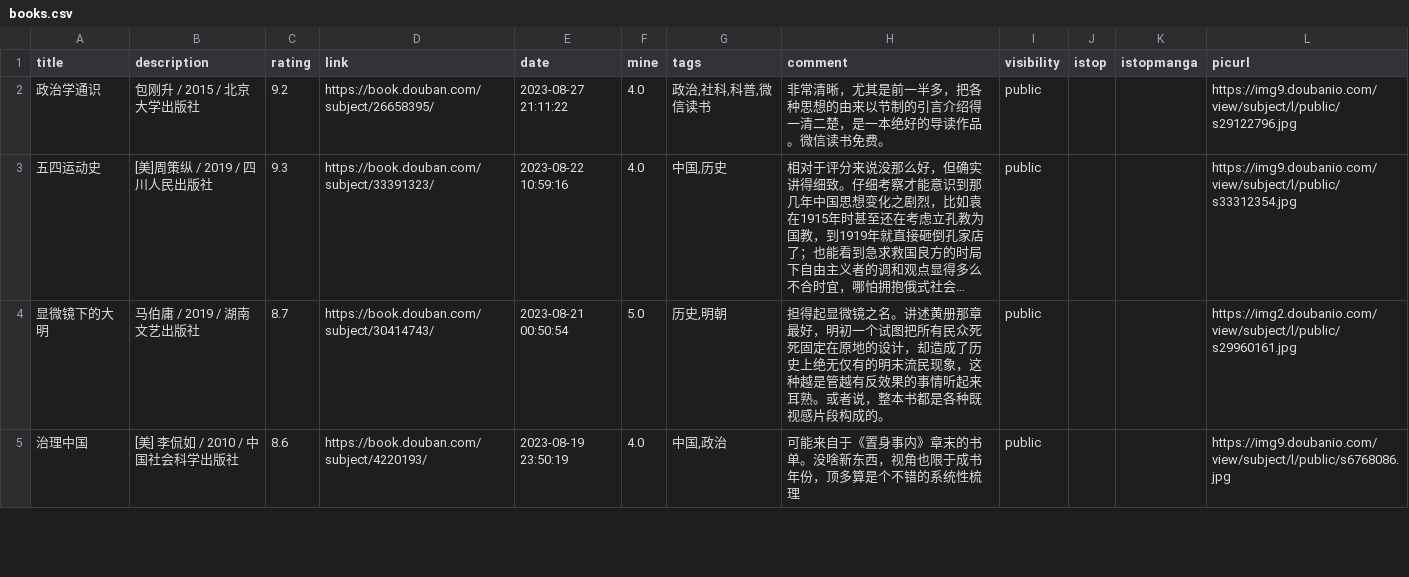
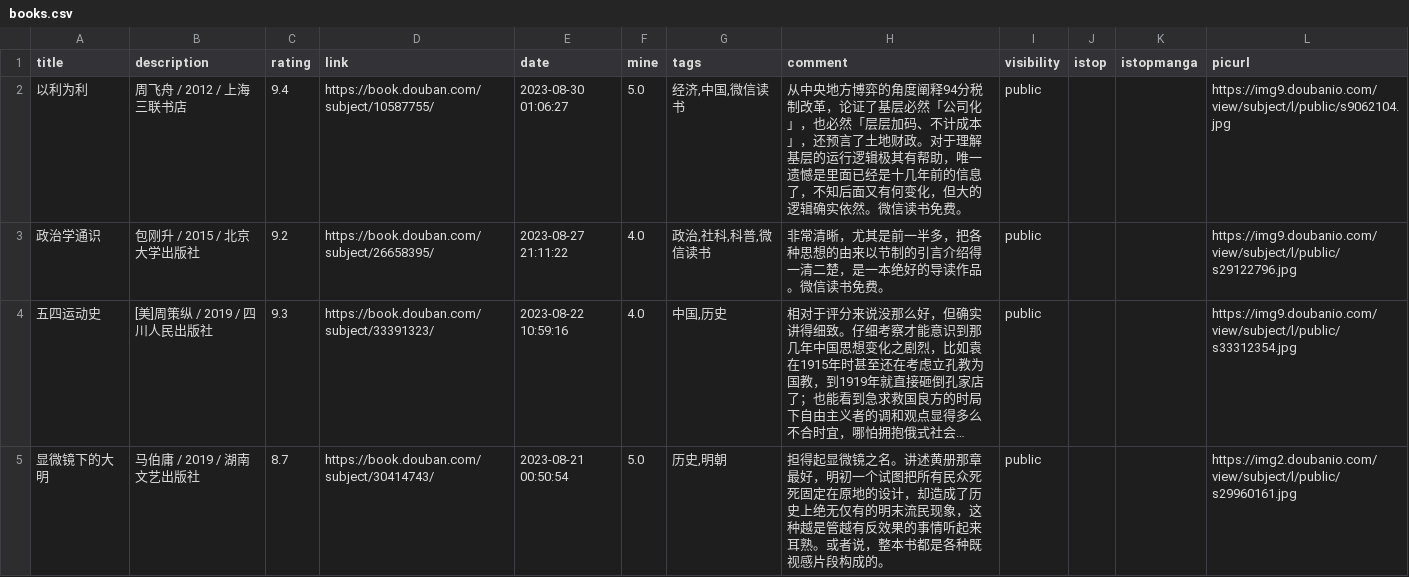
Before and after one commit to zshowing/zshowing.github.io, a CSV file: _data/books.csv, drawn as a sheet; only a part is shown; the shorter side is filled out with more unchanged rows; long unchanged cells end in ….

```diff
--- a/_data/books.csv
+++ b/_data/books.csv
@@ -1,2 +1,3 @@
 title,description,rating,link,date,mine,tags,comment,visibility,istop,istopmanga,picurl
+以利为利,周飞舟 / 2012 / 上海三联书店,9.4,https://book.douban.com/subject/10587755/,2023-08-30 01:06:27,5.0,"经济,中国,微信读书",从中央地方博弈的角度阐释94分税制改革，论证了基层必然「公司化」，也必然「层层加码、不计成本」，还预言了土地财政。对于理解基层的运行逻辑极其有帮助，唯一遗憾是里面已经是十几年前的信息了，不知后面又有何变化，但大的逻辑确实依然。微信读书免费。,public,,,https://img9.doubanio.com/view/subject/l/public/s9062104.jpg
 政治学通识,包刚升 / 2015 / 北京大学出版社,9.2,https://book.douban.com/subject/26658395/,2023-08-27 21:11:22,4.0,"政治,社科,科普,微信读书",非常清晰，尤其是前一半多，把各种思想的由来以节制的引言介绍得一清二楚，是一本绝好的导读作品。微信读书免费。,public,,,https://img9.doubanio.com/view/subject/l/public/s29122796.jpg
```
Also changed, not shown: 2 other files.
